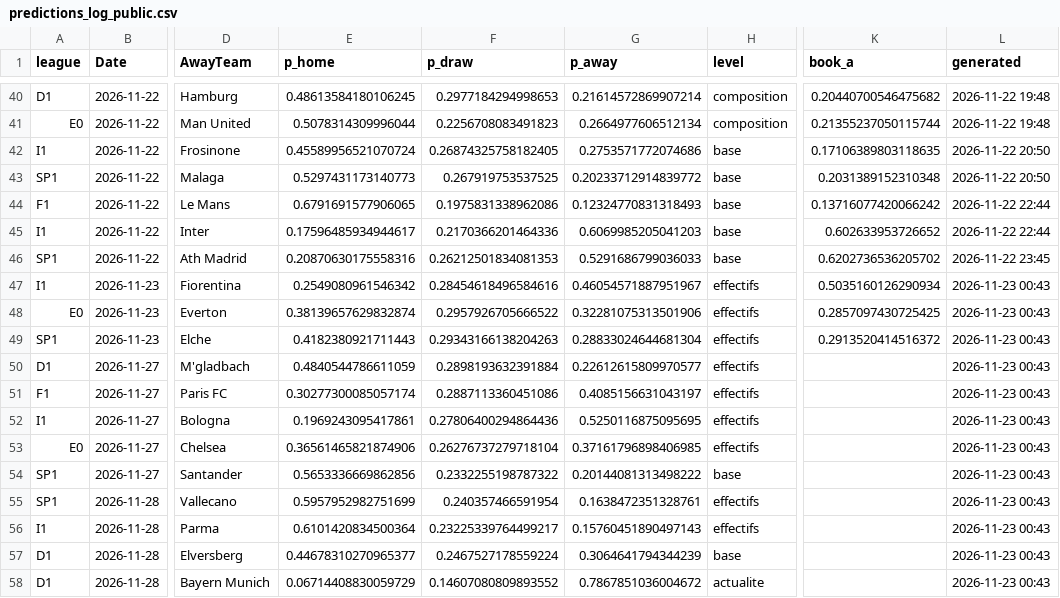
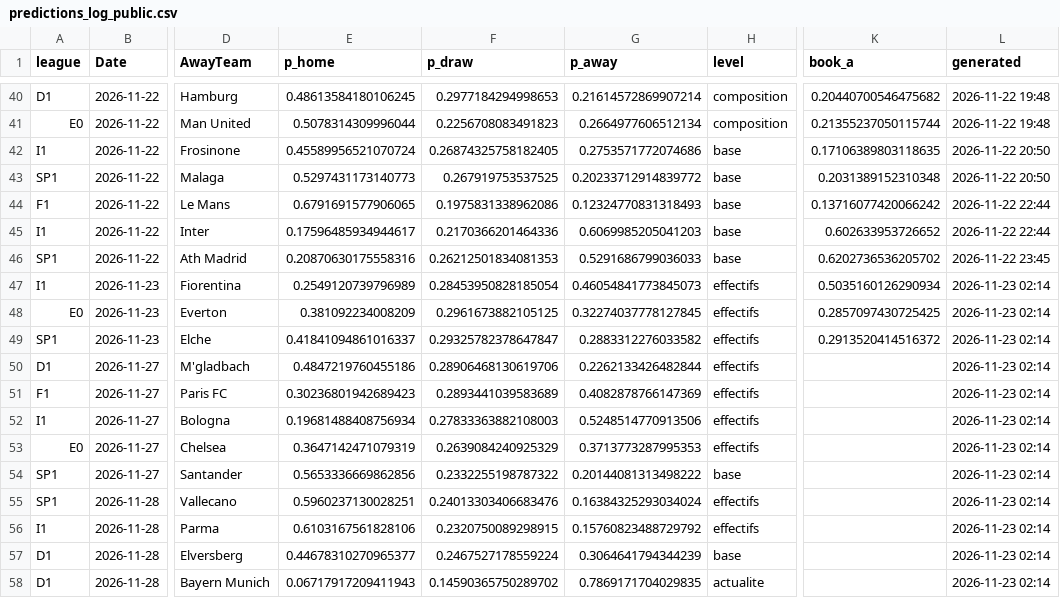
Before and after one commit to enzoleclercq2003-hue/pronostics, a CSV file: results/predictions_log_public.csv, drawn as a sheet; only a part is shown, gaps mark what is left out; the diff covers the shown part only; the diff names each change by its address in the sheet, - before the commit and + after, or states it on an @@ line.

Commit message:
Journal de suivi du site

```diff
--- a/results/predictions_log_public.csv
+++ b/results/predictions_log_public.csv
-E47 (p_home): 0.2549080961546342
+E47 (p_home): 0.2549120739796989
-F47 (p_draw): 0.28454618496584616
+F47 (p_draw): 0.28453950828185054
-G47 (p_away): 0.46054571887951967
+G47 (p_away): 0.46054841773845073
-L47:L58 (generated): 2026-11-23 00:43
+L47:L58 (generated): 2026-11-23 02:14
-E48 (p_home): 0.38139657629832874
+E48 (p_home): 0.381092234008209
-F48 (p_draw): 0.2957926705666522
+F48 (p_draw): 0.2961673882105125
-G48 (p_away): 0.32281075313501906
+G48 (p_away): 0.32274037778127845
-E49 (p_home): 0.4182380921711443
+E49 (p_home): 0.41841094861016337
-F49 (p_draw): 0.29343166138204263
+F49 (p_draw): 0.29325782378647847
-G49 (p_away): 0.28833024644681304
+G49 (p_away): 0.2883312276033582
-E50 (p_home): 0.4840544786611059
+E50 (p_home): 0.4847219760455186
-F50 (p_draw): 0.2898193632391884
+F50 (p_draw): 0.28906468130619706
-G50 (p_away): 0.22612615809970577
+G50 (p_away): 0.2262133426482844
-E51 (p_home): 0.30277300085057174
+E51 (p_home): 0.30236801942689423
-F51 (p_draw): 0.2887113360451086
+F51 (p_draw): 0.2893441039583689
-G51 (p_away): 0.4085156631043197
+G51 (p_away): 0.4082878766147369
-E52 (p_home): 0.1969243095417861
+E52 (p_home): 0.19681488408756934
-F52 (p_draw): 0.27806400294864436
+F52 (p_draw): 0.27833363882108003
-G52 (p_away): 0.5250116875095695
+G52 (p_away): 0.5248514770913506
-E53 (p_home): 0.36561465821874906
+E53 (p_home): 0.3647142471079319
-F53 (p_draw): 0.26276737279718104
+F53 (p_draw): 0.2639084240925329
-G53 (p_away): 0.37161796898406985
+G53 (p_away): 0.3713773287995353
-E55 (p_home): 0.5957952982751699
+E55 (p_home): 0.5960237130028251
-F55 (p_draw): 0.240357466591954
+F55 (p_draw): 0.24013303406683476
-G55 (p_away): 0.1638472351328761
+G55 (p_away): 0.16384325293034024
-E56 (p_home): 0.6101420834500364
+E56 (p_home): 0.6103167561828106
-F56 (p_draw): 0.23225339764499217
+F56 (p_draw): 0.2320750089298915
-G56 (p_away): 0.15760451890497143
+G56 (p_away): 0.15760823488729792
-E58 (p_home): 0.06714408830059729
+E58 (p_home): 0.06717917209411943
-F58 (p_draw): 0.14607080809893552
+F58 (p_draw): 0.14590365750289702
-G58 (p_away): 0.7867851036004672
+G58 (p_away): 0.7869171704029835
```
Also changed, not shown: 108 edited cells elsewhere in this file.
